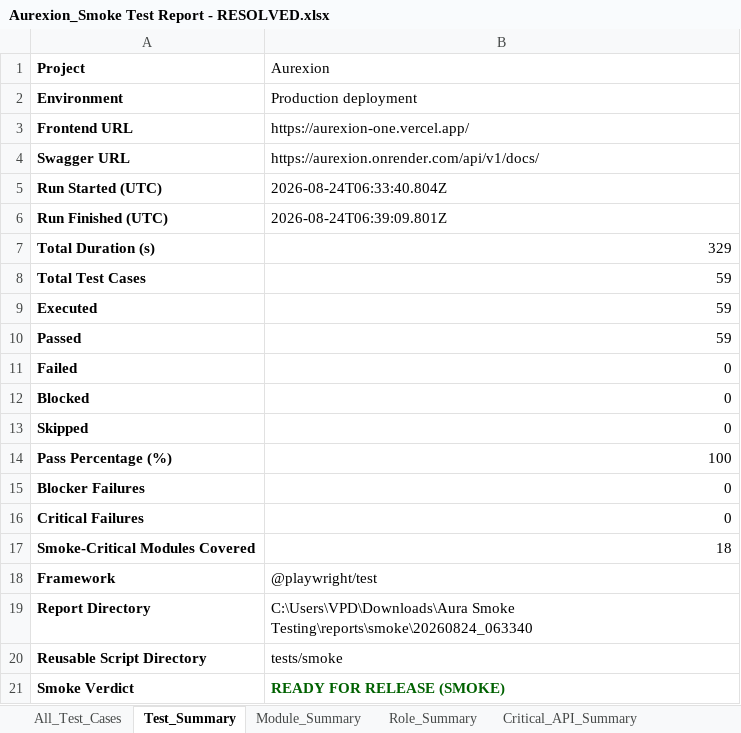
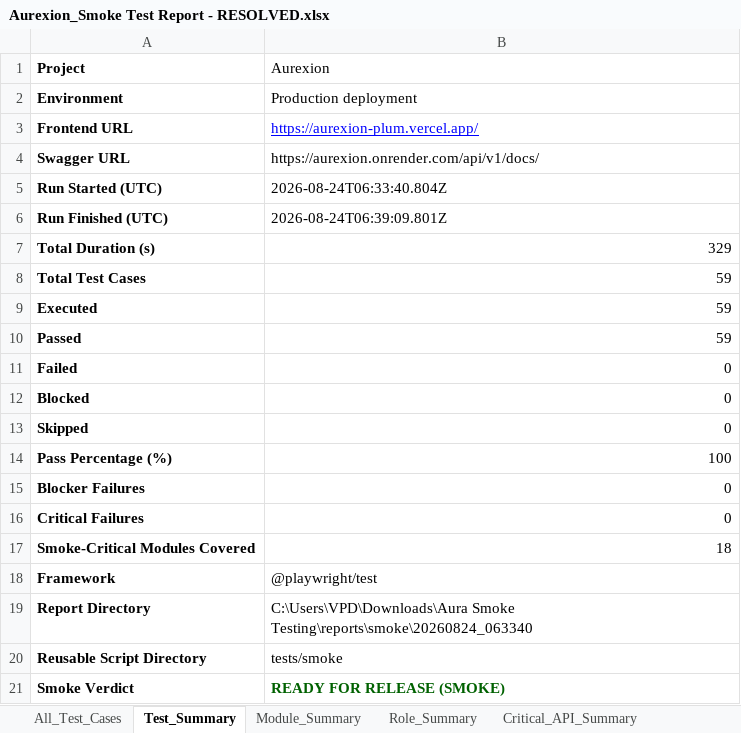
Before and after one commit to Sameerbasha20/Aurexion, an Excel workbook: docs/Test_Report/Aurexion_Smoke Test Report - RESOLVED.xlsx, sheet Test_Summary, drawn as a sheet; values as stored, in another font and other column widths than the file's, no borders; charts and pictures not drawn; the diff names each change by its address in the sheet, - before the commit and + after, or states it on an @@ line.

```diff
--- a/docs/Test_Report/Aurexion_Smoke Test Report - RESOLVED.xlsx (sheet Test_Summary)
+++ b/docs/Test_Report/Aurexion_Smoke Test Report - RESOLVED.xlsx (sheet Test_Summary)
-B3 (Aurexion): https://aurexion-one.vercel.app/
+B3 (Aurexion): https://aurexion-plum.vercel.app/
@@ B3 underline: off → on, text colour: black → #0000FF @@
```
Also changed, not shown: sheet All_Test_Cases, charts or pictures, docs/Test_Report/Aurexion Manual Testing Bug Report .xlsx, docs/Test_Report/Aurexion_End to End Automation - RESOLVED.xlsx, 10 other files.
